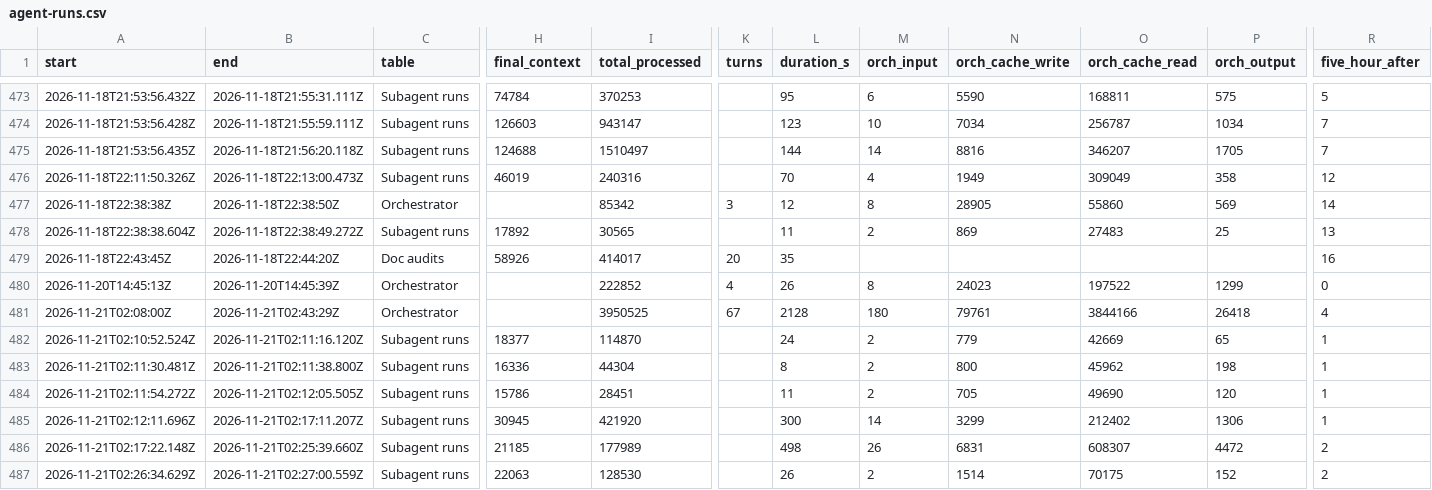
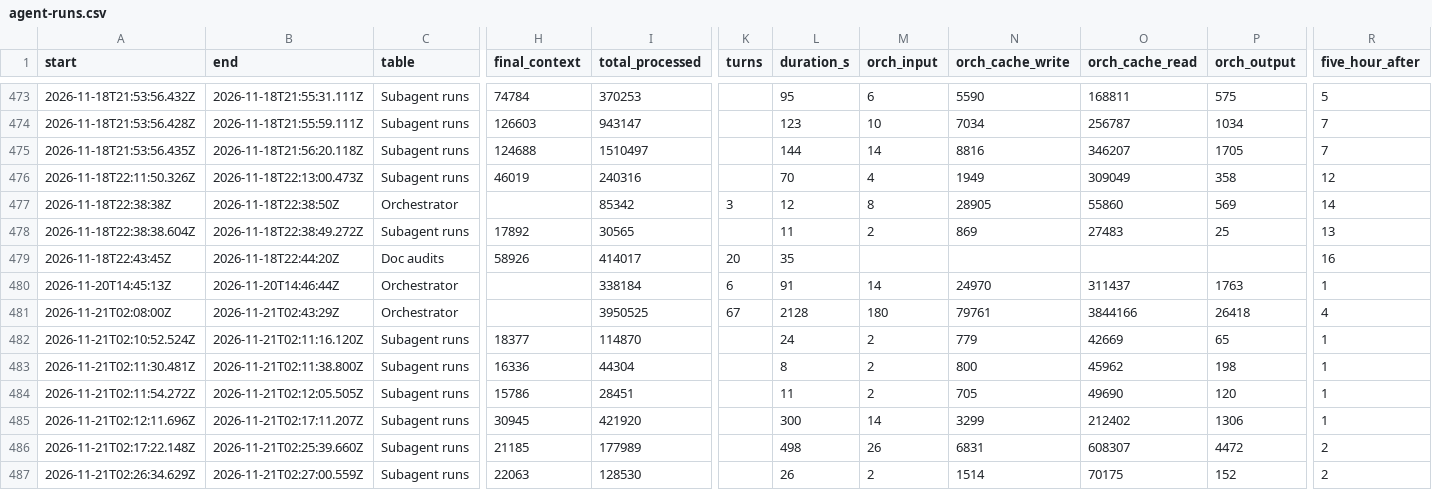
Before and after one commit to 4ltrem/chill-bee-game, a CSV file: _meta/agent-runs.csv, drawn as a sheet; only a part is shown, gaps mark what is left out; the diff names each change by its address in the sheet, - before the commit and + after, or states it on an @@ line.

```diff
--- a/_meta/agent-runs.csv
+++ b/_meta/agent-runs.csv
-B480 (end): 2026-11-20T14:45:39Z
+B480 (end): 2026-11-20T14:46:44Z
-I480 (total_processed): 222852
+I480 (total_processed): 338184
-K480 (turns): 4
+K480 (turns): 6
-L480 (duration_s): 26
+L480 (duration_s): 91
-M480 (orch_input): 8
+M480 (orch_input): 14
-N480 (orch_cache_write): 24023
+N480 (orch_cache_write): 24970
-O480 (orch_cache_read): 197522
+O480 (orch_cache_read): 311437
-P480 (orch_output): 1299
+P480 (orch_output): 1763
-R480 (five_hour_after): 0
+R480 (five_hour_after): 1
```
Also changed, not shown: _meta/drafts/a7/data/daily.csv, _meta/drafts/a7/data/versions.csv, 19 other files.
